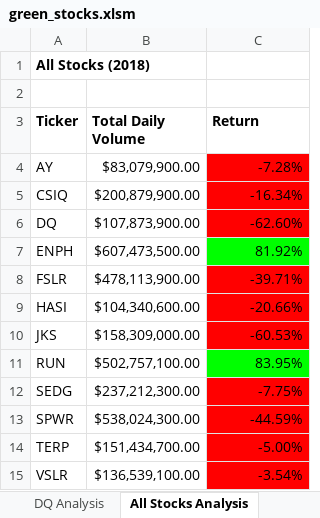
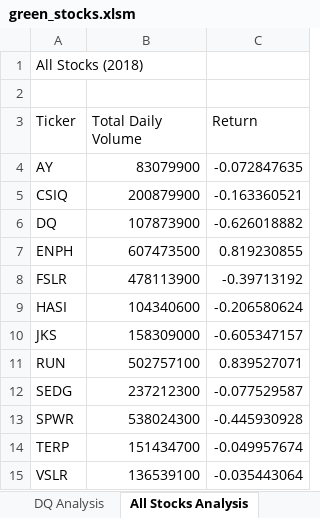
Before and after one commit to kolemae/stock-analysis, an Excel workbook: green_stocks.xlsm, sheet All Stocks Analysis, drawn as a sheet; values as stored, in another font and other column widths than the file's, no borders; charts and pictures not drawn; the diff names each change by its address in the sheet, - before the commit and + after, or states it on an @@ line.

Commit message:
Added buttons and macro for clearworksheet

```diff
--- a/green_stocks.xlsm (sheet All Stocks Analysis)
+++ b/green_stocks.xlsm (sheet All Stocks Analysis)
-A1 bold: on
+A1 bold: off
-A3:C3 bold: on
+A3:C3 bold: off
-B4 (Total Daily Volume): $83,079,900.00
+B4 (Total Daily Volume): 83079900
-C4 (Return): -7.28%
+C4 (Return): -0.072847635
-C4:C6 fill: #FF0000
+C4:C6 fill: none
-B5 (Total Daily Volume): $200,879,900.00
+B5 (Total Daily Volume): 200879900
-C5 (Return): -16.34%
+C5 (Return): -0.163360521
-B6 (Total Daily Volume): $107,873,900.00
+B6 (Total Daily Volume): 107873900
-C6 (Return): -62.60%
+C6 (Return): -0.626018882
-B7 (Total Daily Volume): $607,473,500.00
+B7 (Total Daily Volume): 607473500
-C7 (Return): 81.92%
+C7 (Return): 0.819230855
-C7 fill: #00FF00
+C7 fill: none
-B8 (Total Daily Volume): $478,113,900.00
+B8 (Total Daily Volume): 478113900
-C8 (Return): -39.71%
+C8 (Return): -0.39713192
-C8:C10 fill: #FF0000
+C8:C10 fill: none
-B9 (Total Daily Volume): $104,340,600.00
+B9 (Total Daily Volume): 104340600
-C9 (Return): -20.66%
+C9 (Return): -0.206580624
-B10 (Total Daily Volume): $158,309,000.00
+B10 (Total Daily Volume): 158309000
-C10 (Return): -60.53%
+C10 (Return): -0.605347157
-B11 (Total Daily Volume): $502,757,100.00
+B11 (Total Daily Volume): 502757100
-C11 (Return): 83.95%
+C11 (Return): 0.839527071
-C11 fill: #00FF00
+C11 fill: none
-B12 (Total Daily Volume): $237,212,300.00
+B12 (Total Daily Volume): 237212300
-C12 (Return): -7.75%
+C12 (Return): -0.077529587
-C12:C15 fill: #FF0000
+C12:C15 fill: none
-B13 (Total Daily Volume): $538,024,300.00
+B13 (Total Daily Volume): 538024300
-C13 (Return): -44.59%
+C13 (Return): -0.445930928
-B14 (Total Daily Volume): $151,434,700.00
+B14 (Total Daily Volume): 151434700
-C14 (Return): -5.00%
+C14 (Return): -0.049957674
-B15 (Total Daily Volume): $136,539,100.00
+B15 (Total Daily Volume): 136539100
-C15 (Return): -3.54%
+C15 (Return): -0.035443064
```
Also changed, not shown: sheet DQ Analysis, charts or pictures.
